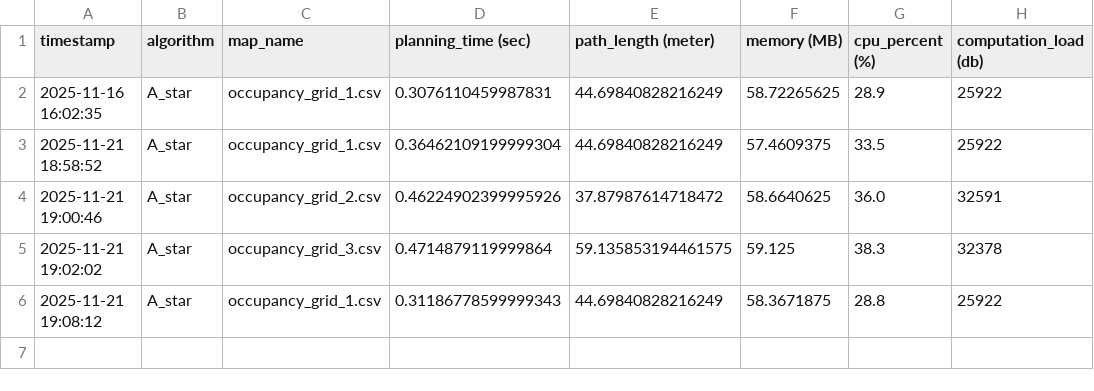
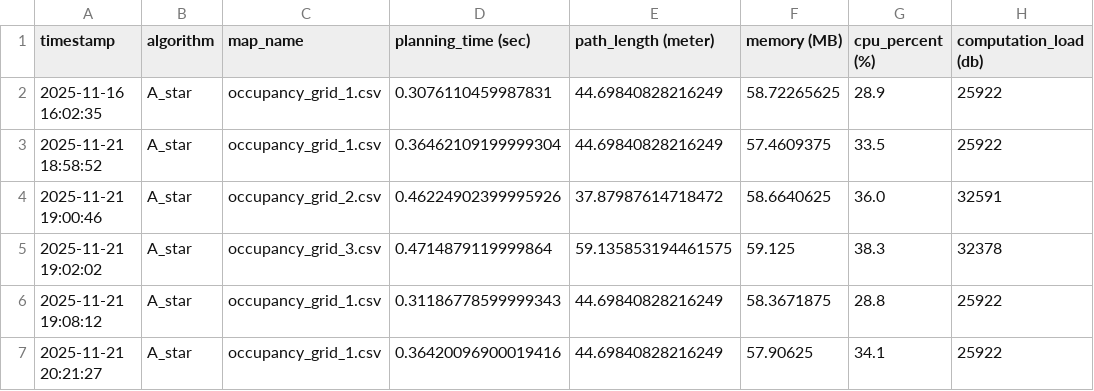
Before and after one commit to szabolcs-lab/diplomamunka_ws, a CSV file: src/a_star_pkg/metrics_log/a_star_metrics_log.csv, drawn as a sheet.

```diff
--- a/src/a_star_pkg/metrics_log/a_star_metrics_log.csv
+++ b/src/a_star_pkg/metrics_log/a_star_metrics_log.csv
@@ -6 +6,2 @@ timestamp,algorithm,map_name,planning_time (sec),path_length (meter),memory (MB)
 2025-11-21 19:08:12,A_star,occupancy_grid_1.csv,0.31186778599999343,44.69840828216249,58.3671875,28.8,25922
+2025-11-21 20:21:27,A_star,occupancy_grid_1.csv,0.36420096900019416,44.69840828216249,57.90625,34.1,25922
```
Also changed, not shown: 1 other file.
